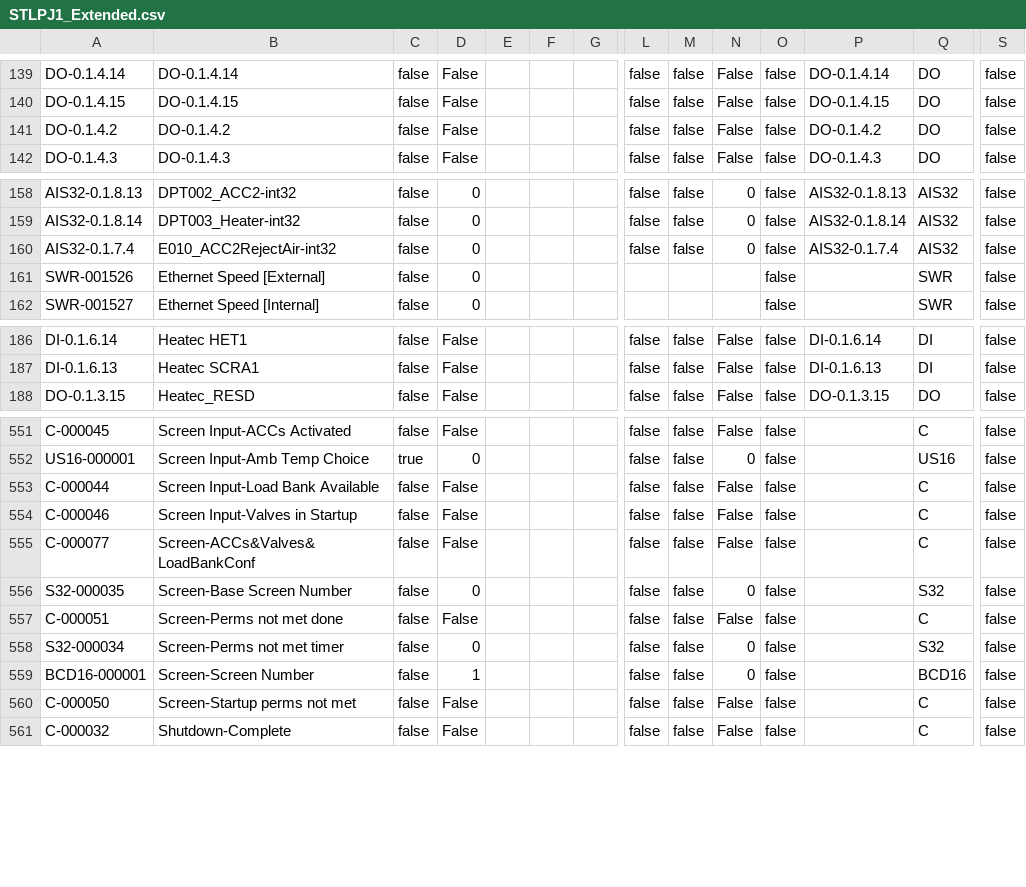
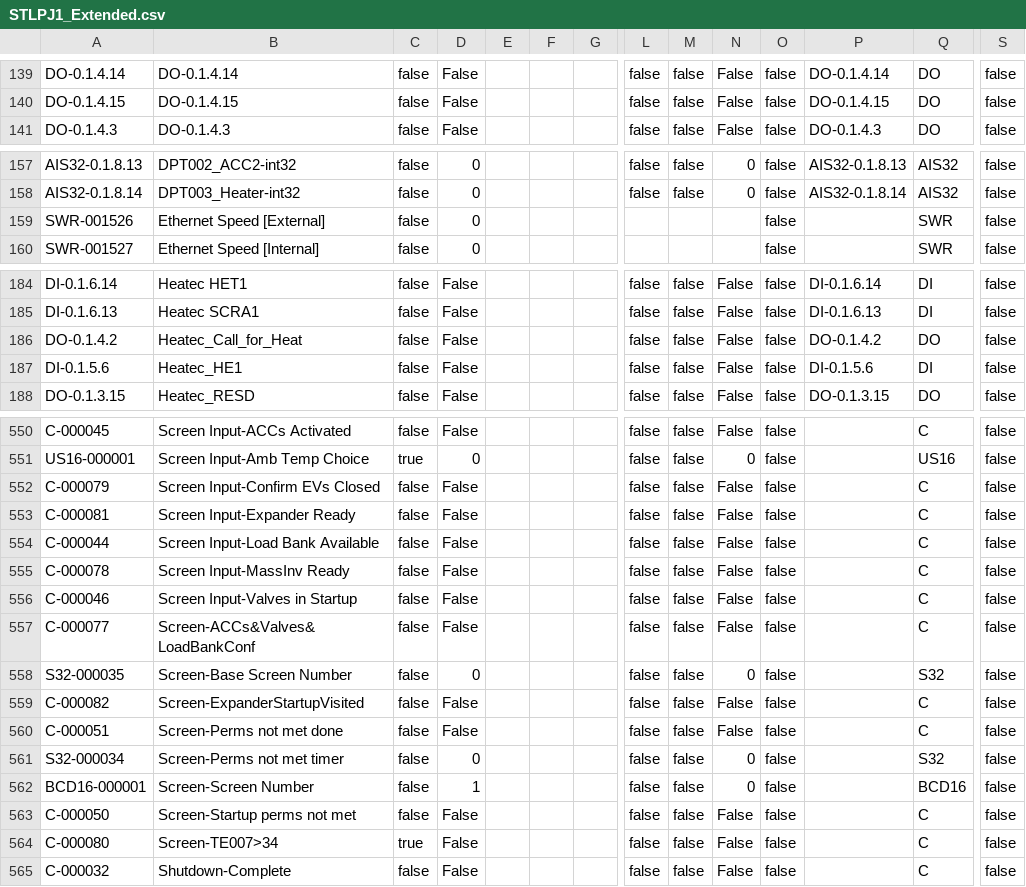
Before and after one commit to tuxx0rz/PLC-St-Louis, a CSV file: STLPJ1_Extended.csv, drawn as a sheet; only a part is shown, gaps mark what is left out; removed rows and columns are numbered as before the commit, all else as after; rows hold the shown columns only; the diff covers the shown part only; the diff names each change by its address in the sheet, - before the commit and + after, or states it on an @@ line.

```diff
--- a/STLPJ1_Extended.csv
+++ b/STLPJ1_Extended.csv
-row 141: DO-0.1.4.2 | DO-0.1.4.2 | false | False |  |  |  | false | false | False | false | DO-0.1.4.2 | DO | false
-row 160: AIS32-0.1.7.4 | E010_ACC2RejectAir-int32 | false | 0 |  |  |  | false | false | 0 | false | AIS32-0.1.7.4 | AIS32 | false
+row 186: DO-0.1.4.2 | Heatec_Call_for_Heat | false | False |  |  |  | false | false | False | false | DO-0.1.4.2 | DO | false
+row 187: DI-0.1.5.6 | Heatec_HE1 | false | False |  |  |  | false | false | False | false | DI-0.1.5.6 | DI | false
+row 552: C-000079 | Screen Input-Confirm EVs Closed | false | False |  |  |  | false | false | False | false |  | C | false
+row 553: C-000081 | Screen Input-Expander Ready | false | False |  |  |  | false | false | False | false |  | C | false
+row 555: C-000078 | Screen Input-MassInv Ready | false | False |  |  |  | false | false | False | false |  | C | false
+row 559: C-000082 | Screen-ExpanderStartupVisited | false | False |  |  |  | false | false | False | false |  | C | false
+row 564: C-000080 | Screen-TE007>34 | true | False |  |  |  | false | false | False | false |  | C | false
```
Also changed, not shown: 1 added row and 1 removed row elsewhere in this file, STLPJ1_Basic.csv, 2 other files.
